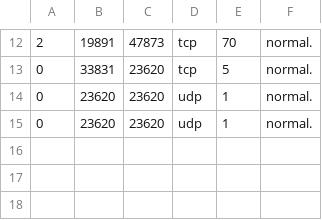
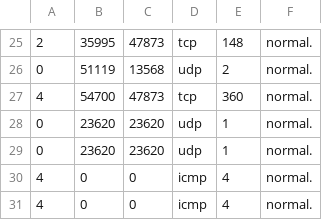
Before and after one commit to funnychair/grab-package, a CSV file: labeldata.test.csv, drawn as a sheet; only a part is shown, gaps mark what is left out; the diff covers the shown part only.

```diff
--- a/labeldata.test.csv
+++ b/labeldata.test.csv
@@ -12,4 +25,7 @@
-2,19891,47873,tcp,70,normal.
-0,33831,23620,tcp,5,normal.
+2,35995,47873,tcp,148,normal.
+0,51119,13568,udp,2,normal.
+4,54700,47873,tcp,360,normal.
 0,23620,23620,udp,1,normal.
 0,23620,23620,udp,1,normal.
+4,0,0,icmp,4,normal.
+4,0,0,icmp,4,normal.
```
Also changed, not shown: 18 added rows, 5 removed rows and 8 edited cells elsewhere in this file, 11 other files.
